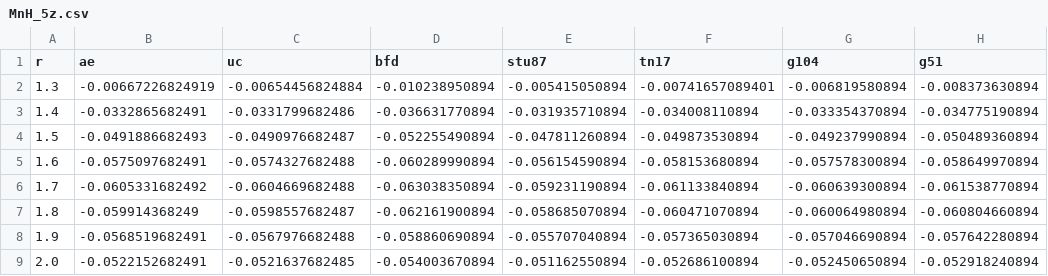
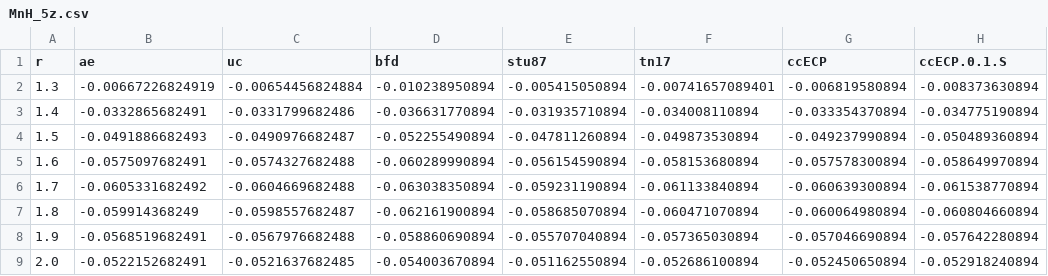
Before and after one commit to camelto2/correlated-data, a CSV file: csv/MnH_5z.csv, drawn as a sheet.

Commit message:
Update MnH_5z.csv

```diff
--- a/csv/MnH_5z.csv
+++ b/csv/MnH_5z.csv
@@ -1,2 +1,2 @@
-r,ae,uc,bfd,stu87,tn17,g104,g51
+r,ae,uc,bfd,stu87,tn17,ccECP,ccECP.0.1.S
 1.3,-0.00667226824919,-0.00654456824884,-0.010238950894,-0.005415050894,-0.00741657089401,-0.006819580894,-0.008373630894
```
